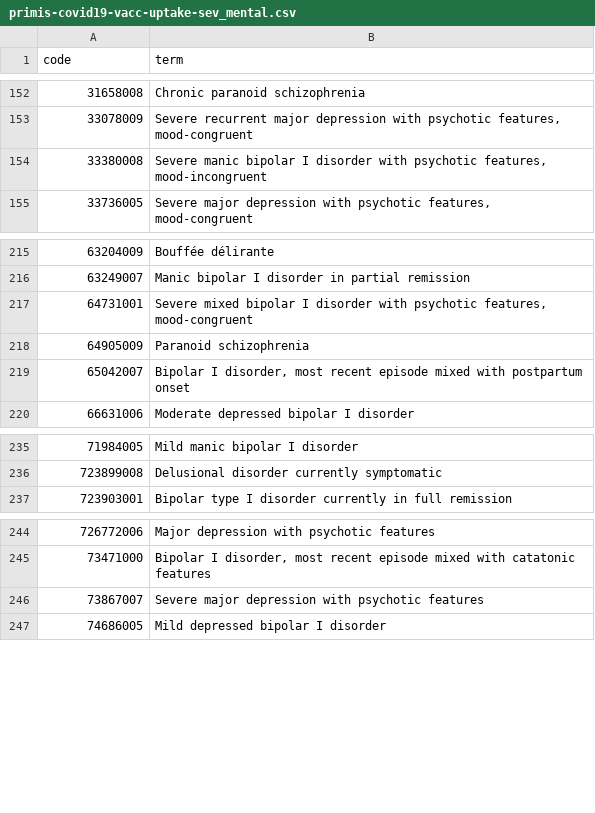
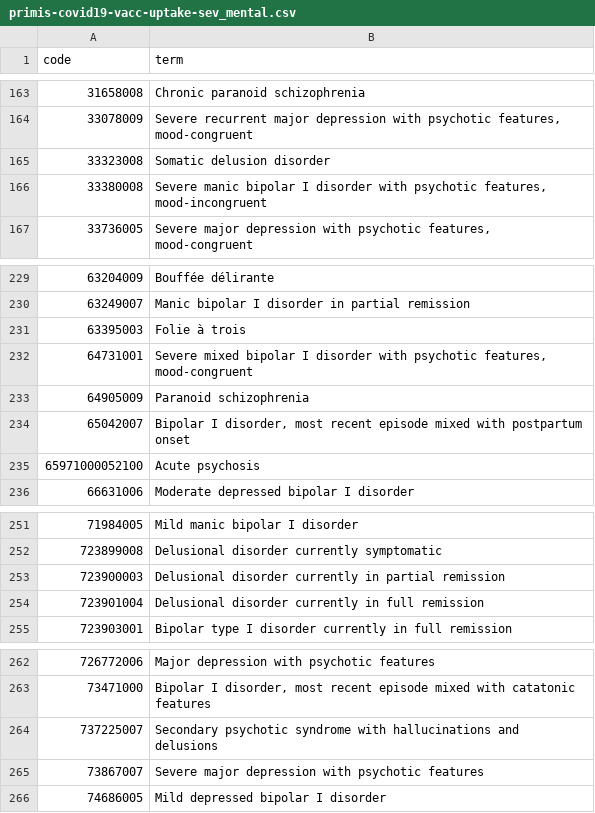
Before and after one commit to REDUCE-HF/reducehf, a CSV file: codelists/primis-covid19-vacc-uptake-sev_mental.csv, drawn as a sheet; only a part is shown, gaps mark what is left out; the diff covers the shown part only; the diff names each change by its address in the sheet, - before the commit and + after, or states it on an @@ line.

```diff
--- a/codelists/primis-covid19-vacc-uptake-sev_mental.csv
+++ b/codelists/primis-covid19-vacc-uptake-sev_mental.csv
+row 165: 33323008 | Somatic delusion disorder
+row 231: 63395003 | Folie à trois
+row 235: 65971000052100 | Acute psychosis
+row 253: 723900003 | Delusional disorder currently in partial remission
+row 254: 723901004 | Delusional disorder currently in full remission
+row 264: 737225007 | Secondary psychotic syndrome with hallucinations and delusions
```
Also changed, not shown: 13 added rows elsewhere in this file, codelists/opensafely-copd-medications-new-dmd.csv, 32 other files.
